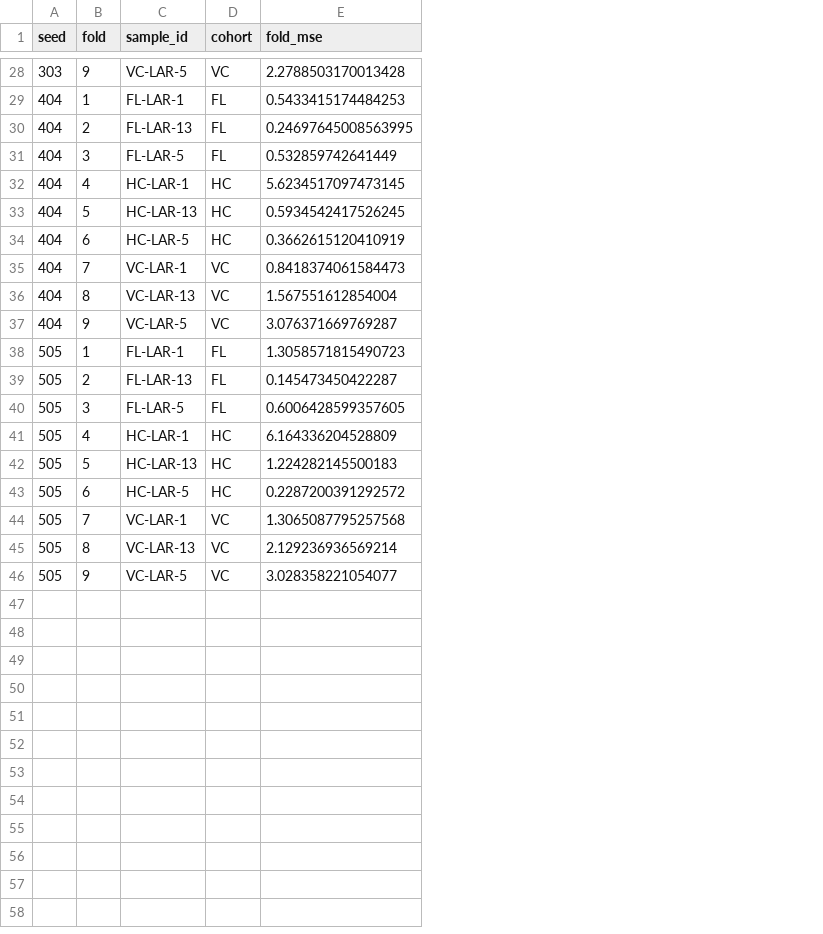
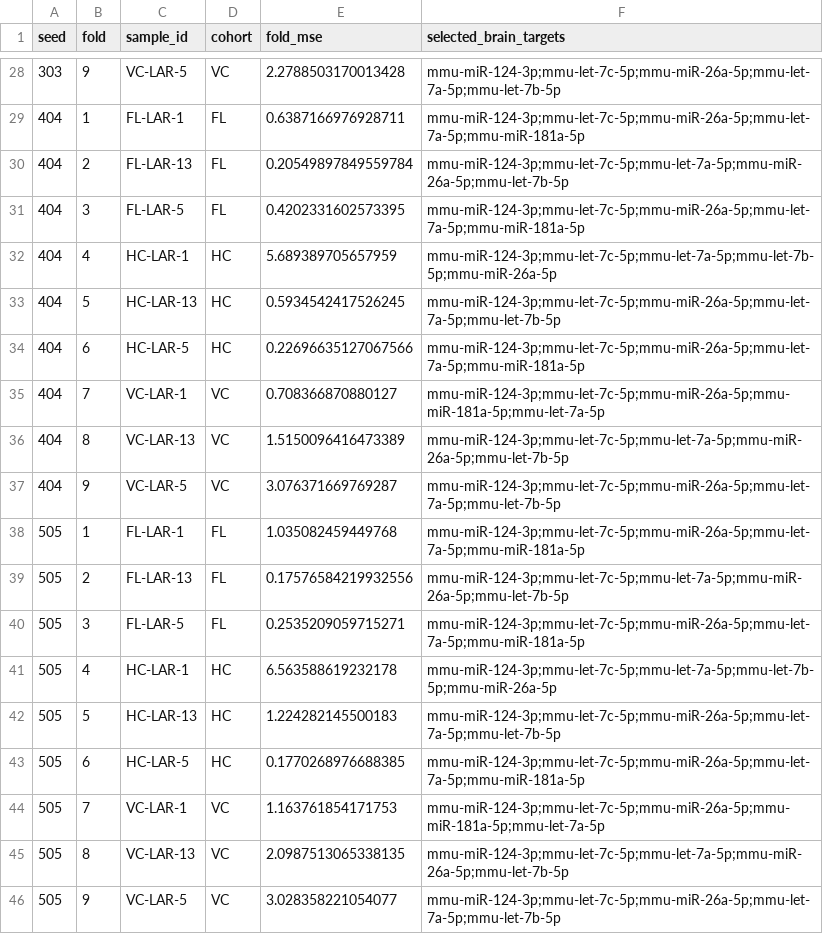
Before and after one commit to bobsbuiscuit123/osd914-analysis, a CSV file: reproducibility/tables/fold_metrics.csv, drawn as a sheet; only a part is shown, gaps mark what is left out; the diff covers the shown part only; the diff names each change by its address in the sheet, - before the commit and + after, or states it on an @@ line.

Commit message:
Add fold-wise brain target selection

```diff
--- a/reproducibility/tables/fold_metrics.csv
+++ b/reproducibility/tables/fold_metrics.csv
+column F (selected_brain_targets), rows 28-46: mmu-miR-124-3p;mmu-let-7c-5p;mmu-miR-26a-5p;mmu-let-7a-5p;mmu-let-7b-5p | mmu-miR-124-3p;mmu-let-7c-5p;mmu-miR-26a-5p;mmu-let-7a-5p;mmu-miR-181a-5p | mmu-miR-124-3p;mmu-let-7c-5p;mmu-let-7a-5p;mmu-miR-26a-5p;mmu-let-7b-5p | mmu-miR-124-3p;mmu-let-7c-5p;mmu-miR-26a-5p;mmu-let-7a-5p;mmu-miR-181a-5p | mmu-miR-124-3p;mmu-let-7c-5p;mmu-let-7a-5p;mmu-let-7b-5p;mmu-miR-26a-5p | mmu-miR-124-3p;mmu-let-7c-5p;mmu-miR-26a-5p;mmu-let-7a-5p;mmu-let-7b-5p | mmu-miR-124-3p;mmu-let-7c-5p;mmu-miR-26a-5p;mmu-let-7a-5p;mmu-miR-181a-5p | mmu-miR-124-3p;mmu-let-7c-5p;mmu-miR-26a-5p;mmu-miR-181a-5p;mmu-let-7a-5p | mmu-miR-124-3p;mmu-let-7c-5p;mmu-let-7a-5p;mmu-miR-26a-5p;mmu-let-7b-5p | mmu-miR-124-3p;mmu-let-7c-5p;mmu-miR-26a-5p;mmu-let-7a-5p;mmu-let-7b-5p | mmu-miR-124-3p;mmu-let-7c-5p;mmu-miR-26a-5p;mmu-let-7a-5p;mmu-miR-181a-5p | mmu-miR-124-3p;mmu-let-7c-5p;mmu-let-7a-5p;mmu-miR-26a-5p;mmu-let-7b-5p | mmu-miR-124-3p;mmu-let-7c-5p;mmu-miR-26a-5p;mmu-let-7a-5p;mmu-miR-181a-5p | mmu-miR-124-3p;mmu-let-7c-5p;mmu-let-7a-5p;mmu-let-7b-5p;mmu-miR-26a-5p | mmu-miR-124-3p;mmu-let-7c-5p;mmu-miR-26a-5p;mmu-let-7a-5p;mmu-let-7b-5p | mmu-miR-124-3p;mmu-let-7c-5p;mmu-miR-26a-5p;mmu-let-7a-5p;mmu-miR-181a-5p | mmu-miR-124-3p;mmu-let-7c-5p;mmu-miR-26a-5p;mmu-miR-181a-5p;mmu-let-7a-5p | mmu-miR-124-3p;mmu-let-7c-5p;mmu-let-7a-5p;mmu-miR-26a-5p;mmu-let-7b-5p | mmu-miR-124-3p;mmu-let-7c-5p;mmu-miR-26a-5p;mmu-let-7a-5p;mmu-let-7b-5p
-E29 (fold_mse): 0.5433415174484253
+E29 (fold_mse): 0.6387166976928711
-E30 (fold_mse): 0.24697645008563995
+E30 (fold_mse): 0.20549897849559784
-E31 (fold_mse): 0.532859742641449
+E31 (fold_mse): 0.4202331602573395
-E32 (fold_mse): 5.6234517097473145
+E32 (fold_mse): 5.689389705657959
-E34 (fold_mse): 0.3662615120410919
+E34 (fold_mse): 0.22696635127067566
-E35 (fold_mse): 0.8418374061584473
+E35 (fold_mse): 0.708366870880127
-E36 (fold_mse): 1.567551612854004
+E36 (fold_mse): 1.5150096416473389
-E38 (fold_mse): 1.3058571815490723
+E38 (fold_mse): 1.035082459449768
-E39 (fold_mse): 0.145473450422287
+E39 (fold_mse): 0.17576584219932556
-E40 (fold_mse): 0.6006428599357605
+E40 (fold_mse): 0.2535209059715271
-E41 (fold_mse): 6.164336204528809
+E41 (fold_mse): 6.563588619232178
-E43 (fold_mse): 0.2287200391292572
+E43 (fold_mse): 0.1770268976688385
-E44 (fold_mse): 1.3065087795257568
+E44 (fold_mse): 1.163761854171753
-E45 (fold_mse): 2.129236936569214
+E45 (fold_mse): 2.0987513065338135
```
Also changed, not shown: 21 edited cells elsewhere in this file, reproducibility/tables/expression_group_summary.csv, reproducibility/tables/predictions.csv, 28 other files.
